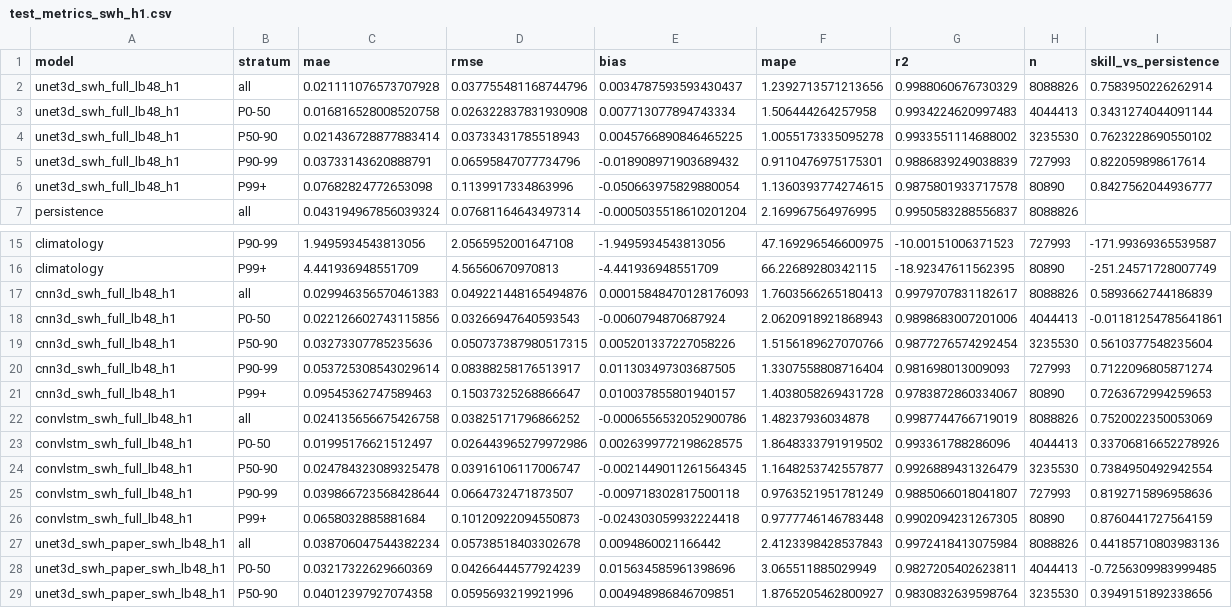
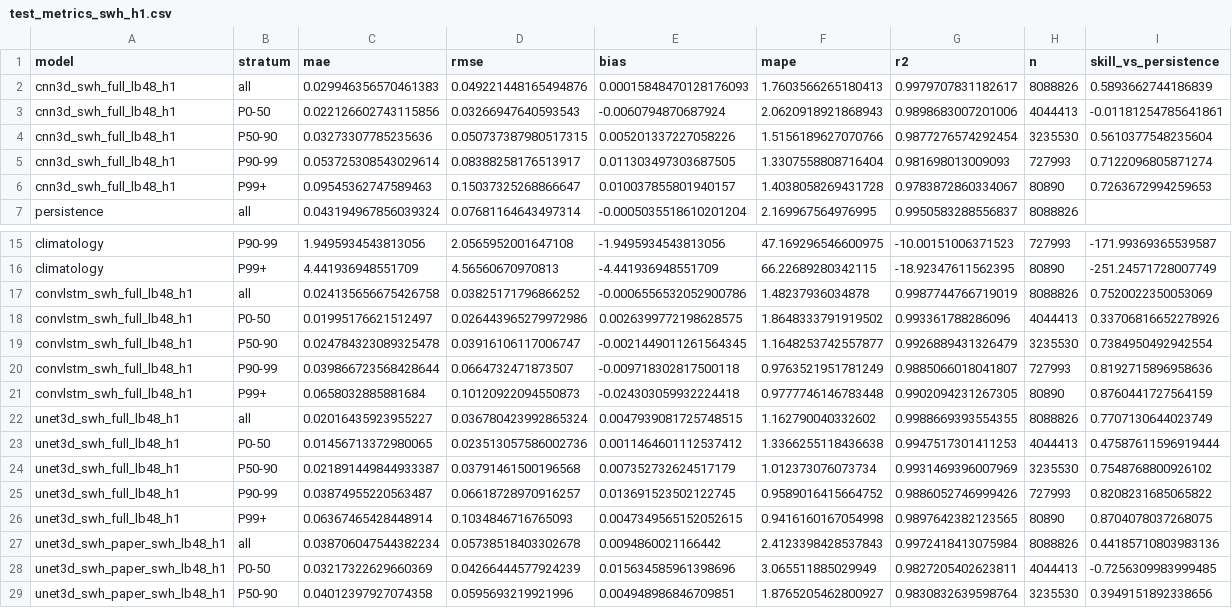
Before and after one commit to YMH0605/Ocean-wave, a CSV file: outputs/tables/test_metrics_swh_h1.csv, drawn as a sheet; only a part is shown, gaps mark what is left out.

```diff
--- a/outputs/tables/test_metrics_swh_h1.csv
+++ b/outputs/tables/test_metrics_swh_h1.csv
@@ -1,7 +1,7 @@
 model,stratum,mae,rmse,bias,mape,r2,n,skill_vs_persistence
-unet3d_swh_full_lb48_h1,all,0.021111076573707928,0.037755481168744796,0.0034787593593430437,1.2392713571213656,0.9988060676730329,8088826,0.7583950226262914
-unet3d_swh_full_lb48_h1,P0-50,0.016816528008520758,0.026322837831930908,0.007713077894743334,1.506444264257958,0.9934224620997483,4044413,0.3431274044091144
-unet3d_swh_full_lb48_h1,P50-90,0.021436728877883414,0.03733431785518943,0.0045766890846465225,1.0055173335095278,0.9933551114688002,3235530,0.7623228690550102
-unet3d_swh_full_lb48_h1,P90-99,0.03733143620888791,0.06595847077734796,-0.018908971903689432,0.9110476975175301,0.9886839249038839,727993,0.822059898617614
-unet3d_swh_full_lb48_h1,P99+,0.07682824772653098,0.1139917334863996,-0.050663975829880054,1.1360393774274615,0.9875801933717578,80890,0.8427562044936777
+cnn3d_swh_full_lb48_h1,all,0.029946356570461383,0.049221448165494876,0.00015848470128176093,1.7603566265180413,0.9979707831182617,8088826,0.5893662744186839
+cnn3d_swh_full_lb48_h1,P0-50,0.022126602743115856,0.03266947640593543,-0.0060794870687924,2.0620918921868943,0.9898683007201006,4044413,-0.01181254785641861
+cnn3d_swh_full_lb48_h1,P50-90,0.03273307785235636,0.050737387980517315,0.005201337227058226,1.5156189627070766,0.9877276574292454,3235530,0.5610377548235604
+cnn3d_swh_full_lb48_h1,P90-99,0.053725308543029614,0.08388258176513917,0.011303497303687505,1.3307558808716404,0.981698013009093,727993,0.7122096805871274
+cnn3d_swh_full_lb48_h1,P99+,0.09545362747589463,0.15037325268866647,0.010037855801940157,1.4038058269431728,0.9783872860334067,80890,0.7263672994259653
 persistence,all,0.043194967856039324,0.07681164643497314,-0.0005035518610201204,2.169967564976995,0.9950583288556837,8088826,
@@ -16,7 +16,2 @@ climatology,P90-99,1.9495934543813056,2.0565952001647108,-1.9495934543813056,47.
 climatology,P99+,4.441936948551709,4.56560670970813,-4.441936948551709,66.22689280342115,-18.92347611562395,80890,-251.24571728007749
-cnn3d_swh_full_lb48_h1,all,0.029946356570461383,0.049221448165494876,0.00015848470128176093,1.7603566265180413,0.9979707831182617,8088826,0.5893662744186839
-cnn3d_swh_full_lb48_h1,P0-50,0.022126602743115856,0.03266947640593543,-0.0060794870687924,2.0620918921868943,0.9898683007201006,4044413,-0.01181254785641861
-cnn3d_swh_full_lb48_h1,P50-90,0.03273307785235636,0.050737387980517315,0.005201337227058226,1.5156189627070766,0.9877276574292454,3235530,0.5610377548235604
-cnn3d_swh_full_lb48_h1,P90-99,0.053725308543029614,0.08388258176513917,0.011303497303687505,1.3307558808716404,0.981698013009093,727993,0.7122096805871274
-cnn3d_swh_full_lb48_h1,P99+,0.09545362747589463,0.15037325268866647,0.010037855801940157,1.4038058269431728,0.9783872860334067,80890,0.7263672994259653
 convlstm_swh_full_lb48_h1,all,0.024135656675426758,0.03825171796866252,-0.0006556532052900786,1.48237936034878,0.9987744766719019,8088826,0.7520022350053069
@@ -26,2 +21,7 @@ convlstm_swh_full_lb48_h1,P90-99,0.039866723568428644,0.0664732471873507,-0.0097
 convlstm_swh_full_lb48_h1,P99+,0.0658032885881684,0.10120922094550873,-0.024303059932224418,0.9777746146783448,0.9902094231267305,80890,0.8760441727564159
+unet3d_swh_full_lb48_h1,all,0.02016435923955227,0.036780423992865324,0.0047939081725748515,1.162790040332602,0.9988669393554355,8088826,0.7707130644023749
+unet3d_swh_full_lb48_h1,P0-50,0.01456713372980065,0.023513057586002736,0.0011464601112537412,1.3366255118436638,0.9947517301411253,4044413,0.47587611596919444
+unet3d_swh_full_lb48_h1,P50-90,0.021891449844933387,0.03791461500196568,0.007352732624517179,1.012373076073734,0.9931469396007969,3235530,0.7548768800926102
+unet3d_swh_full_lb48_h1,P90-99,0.03874955220563487,0.06618728970916257,0.013691523502122745,0.9589016415664752,0.9886052746999426,727993,0.8208231685065822
+unet3d_swh_full_lb48_h1,P99+,0.06367465428448914,0.1034846716765093,0.0047349565152052615,0.9416160167054998,0.9897642382123565,80890,0.8704078037268075
 unet3d_swh_paper_swh_lb48_h1,all,0.038706047544382234,0.05738518403302678,0.0094860021166442,2.4123398428537843,0.9972418413075984,8088826,0.44185710803983136
```
Also changed, not shown: outputs/hparam_search/results.csv, 7 other files.
